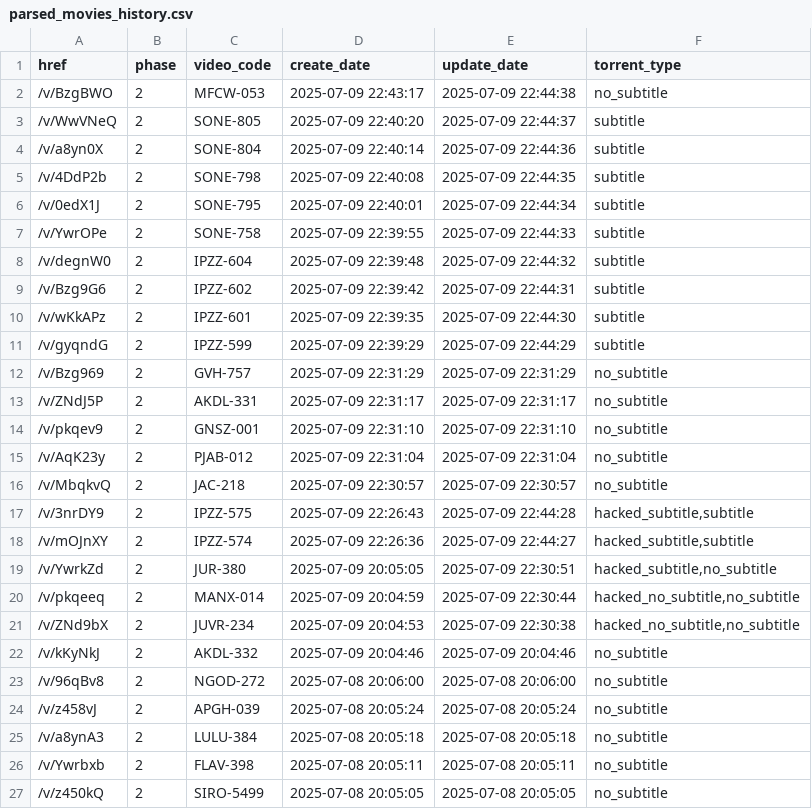
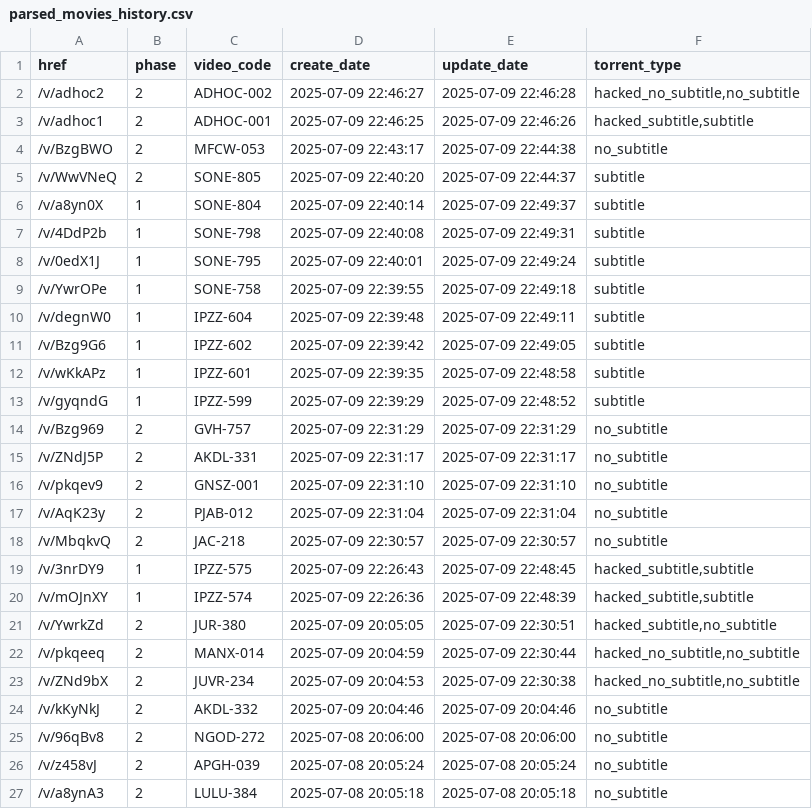
Before and after one commit to TongWu/JAVDB_AutoSpider, a CSV file: Daily Report/parsed_movies_history.csv, drawn as a sheet; only a part is shown; the shorter side is filled out with more unchanged rows.

```diff
--- a/Daily Report/parsed_movies_history.csv
+++ b/Daily Report/parsed_movies_history.csv
@@ -1,12 +1,14 @@
 href,phase,video_code,create_date,update_date,torrent_type
+/v/adhoc2,2,ADHOC-002,2025-07-09 22:46:27,2025-07-09 22:46:28,"hacked_no_subtitle,no_subtitle"
+/v/adhoc1,2,ADHOC-001,2025-07-09 22:46:25,2025-07-09 22:46:26,"hacked_subtitle,subtitle"
 /v/BzgBWO,2,MFCW-053,2025-07-09 22:43:17,2025-07-09 22:44:38,no_subtitle
 /v/WwVNeQ,2,SONE-805,2025-07-09 22:40:20,2025-07-09 22:44:37,subtitle
-/v/a8yn0X,2,SONE-804,2025-07-09 22:40:14,2025-07-09 22:44:36,subtitle
-/v/4DdP2b,2,SONE-798,2025-07-09 22:40:08,2025-07-09 22:44:35,subtitle
-/v/0edX1J,2,SONE-795,2025-07-09 22:40:01,2025-07-09 22:44:34,subtitle
-/v/YwrOPe,2,SONE-758,2025-07-09 22:39:55,2025-07-09 22:44:33,subtitle
-/v/degnW0,2,IPZZ-604,2025-07-09 22:39:48,2025-07-09 22:44:32,subtitle
-/v/Bzg9G6,2,IPZZ-602,2025-07-09 22:39:42,2025-07-09 22:44:31,subtitle
-/v/wKkAPz,2,IPZZ-601,2025-07-09 22:39:35,2025-07-09 22:44:30,subtitle
-/v/gyqndG,2,IPZZ-599,2025-07-09 22:39:29,2025-07-09 22:44:29,subtitle
+/v/a8yn0X,1,SONE-804,2025-07-09 22:40:14,2025-07-09 22:49:37,subtitle
+/v/4DdP2b,1,SONE-798,2025-07-09 22:40:08,2025-07-09 22:49:31,subtitle
+/v/0edX1J,1,SONE-795,2025-07-09 22:40:01,2025-07-09 22:49:24,subtitle
+/v/YwrOPe,1,SONE-758,2025-07-09 22:39:55,2025-07-09 22:49:18,subtitle
+/v/degnW0,1,IPZZ-604,2025-07-09 22:39:48,2025-07-09 22:49:11,subtitle
+/v/Bzg9G6,1,IPZZ-602,2025-07-09 22:39:42,2025-07-09 22:49:05,subtitle
+/v/wKkAPz,1,IPZZ-601,2025-07-09 22:39:35,2025-07-09 22:48:58,subtitle
+/v/gyqndG,1,IPZZ-599,2025-07-09 22:39:29,2025-07-09 22:48:52,subtitle
 /v/Bzg969,2,GVH-757,2025-07-09 22:31:29,2025-07-09 22:31:29,no_subtitle
@@ -16,4 +18,4 @@
 /v/MbqkvQ,2,JAC-218,2025-07-09 22:30:57,2025-07-09 22:30:57,no_subtitle
-/v/3nrDY9,2,IPZZ-575,2025-07-09 22:26:43,2025-07-09 22:44:28,"hacked_subtitle,subtitle"
-/v/mOJnXY,2,IPZZ-574,2025-07-09 22:26:36,2025-07-09 22:44:27,"hacked_subtitle,subtitle"
+/v/3nrDY9,1,IPZZ-575,2025-07-09 22:26:43,2025-07-09 22:48:45,"hacked_subtitle,subtitle"
+/v/mOJnXY,1,IPZZ-574,2025-07-09 22:26:36,2025-07-09 22:48:39,"hacked_subtitle,subtitle"
 /v/YwrkZd,2,JUR-380,2025-07-09 20:05:05,2025-07-09 22:30:51,"hacked_subtitle,no_subtitle"
```
Also changed, not shown: Daily Report/Javdb_TodayTitle_20250709.csv, 3 other files.
